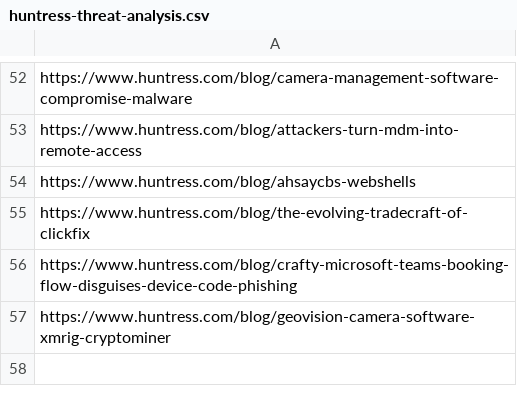
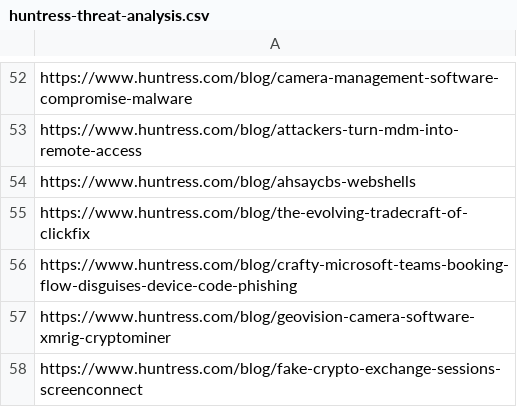
Before and after one commit to KY64/project-chicken, a CSV file: state/huntress-threat-analysis.csv, drawn as a sheet; only a part is shown, gaps mark what is left out; the diff names each change by its address in the sheet, - before the commit and + after, or states it on an @@ line.

```diff
--- a/state/huntress-threat-analysis.csv
+++ b/state/huntress-threat-analysis.csv
+row 58: https://www.huntress.com/blog/fake-crypto-exchange-sessions-screenconnect
```
